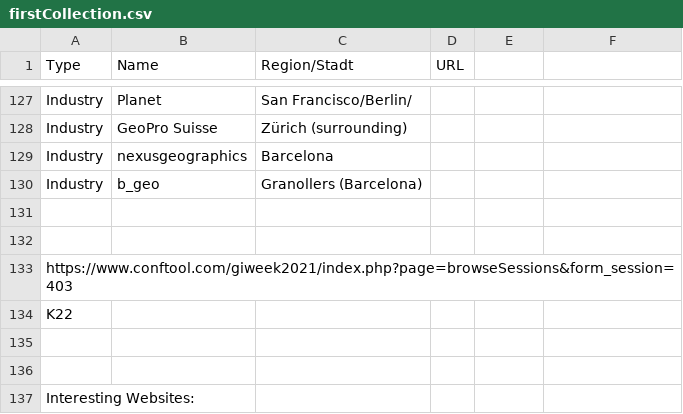
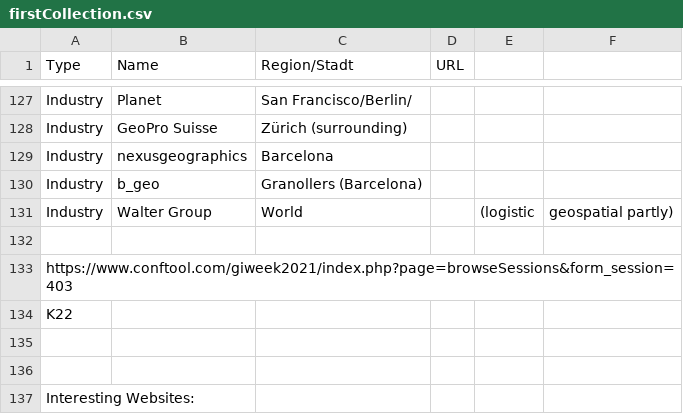
Before and after one commit to GIS-MrsSrvs/GI_Industry, a CSV file: data/firstCollection.csv, drawn as a sheet; only a part is shown, gaps mark what is left out.

Commit message:
Update firstCollection.csv

```diff
--- a/data/firstCollection.csv
+++ b/data/firstCollection.csv
@@ -130,3 +130,3 @@ Industry, nexusgeographics, Barcelona,,
 Industry, b_geo, Granollers (Barcelona),,
-
+Industry, Walter Group, World,, (logistic, geospatial partly)
 
```
